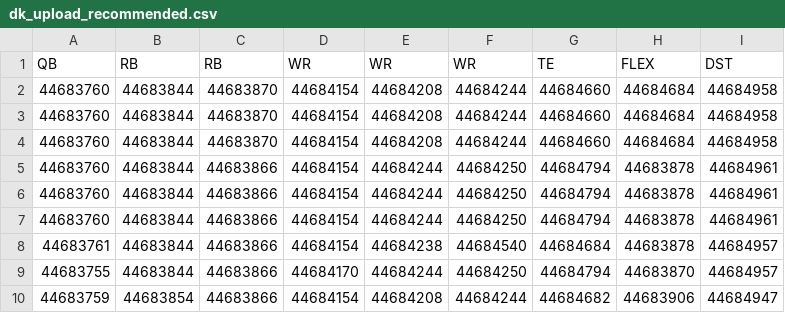
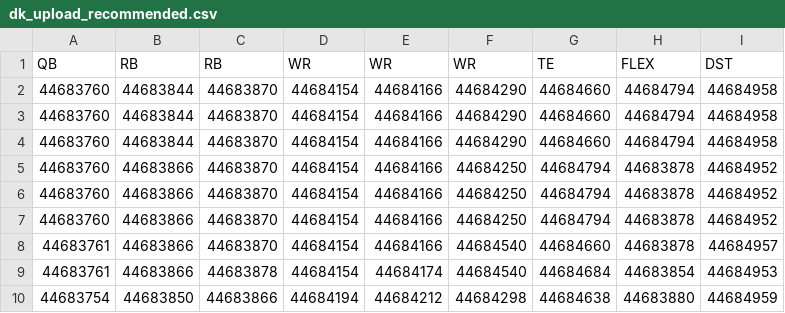
Before and after one commit to natergater24/nfl-dfs-optimizer, a CSV file: data/published/dk_upload_recommended.csv, drawn as a sheet.

```diff
--- a/data/published/dk_upload_recommended.csv
+++ b/data/published/dk_upload_recommended.csv
@@ -1,10 +1,10 @@
 QB,RB,RB,WR,WR,WR,TE,FLEX,DST
-44683760,44683844,44683870,44684154,44684208,44684244,44684660,44684684,44684958
-44683760,44683844,44683870,44684154,44684208,44684244,44684660,44684684,44684958
-44683760,44683844,44683870,44684154,44684208,44684244,44684660,44684684,44684958
-44683760,44683844,44683866,44684154,44684244,44684250,44684794,44683878,44684961
-44683760,44683844,44683866,44684154,44684244,44684250,44684794,44683878,44684961
-44683760,44683844,44683866,44684154,44684244,44684250,44684794,44683878,44684961
-44683761,44683844,44683866,44684154,44684238,44684540,44684684,44683878,44684957
-44683755,44683844,44683866,44684170,44684244,44684250,44684794,44683870,44684957
-44683759,44683854,44683866,44684154,44684208,44684244,44684682,44683906,44684947
+44683760,44683844,44683870,44684154,44684166,44684290,44684660,44684794,44684958
+44683760,44683844,44683870,44684154,44684166,44684290,44684660,44684794,44684958
+44683760,44683844,44683870,44684154,44684166,44684290,44684660,44684794,44684958
+44683760,44683866,44683870,44684154,44684166,44684250,44684794,44683878,44684952
+44683760,44683866,44683870,44684154,44684166,44684250,44684794,44683878,44684952
+44683760,44683866,44683870,44684154,44684166,44684250,44684794,44683878,44684952
+44683761,44683866,44683870,44684154,44684166,44684540,44684660,44683878,44684957
+44683761,44683866,44683878,44684154,44684174,44684540,44684684,44683854,44684953
+44683754,44683850,44683866,44684194,44684212,44684298,44684638,44683880,44684959
```
Also changed, not shown: 11 other files.
